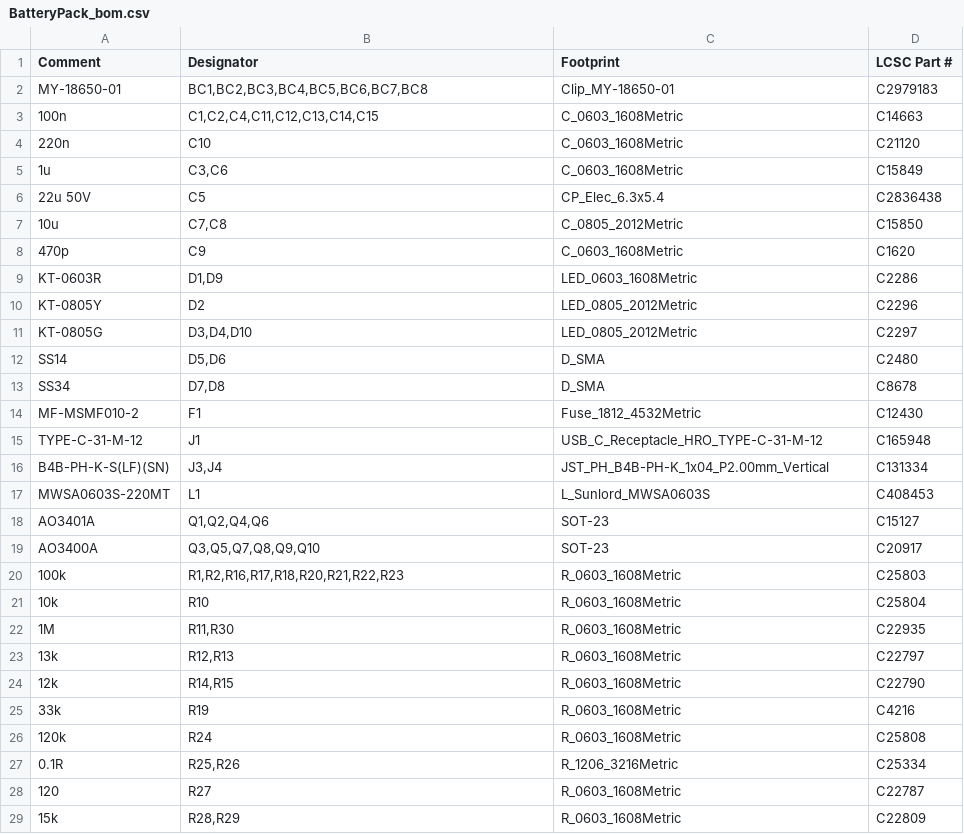
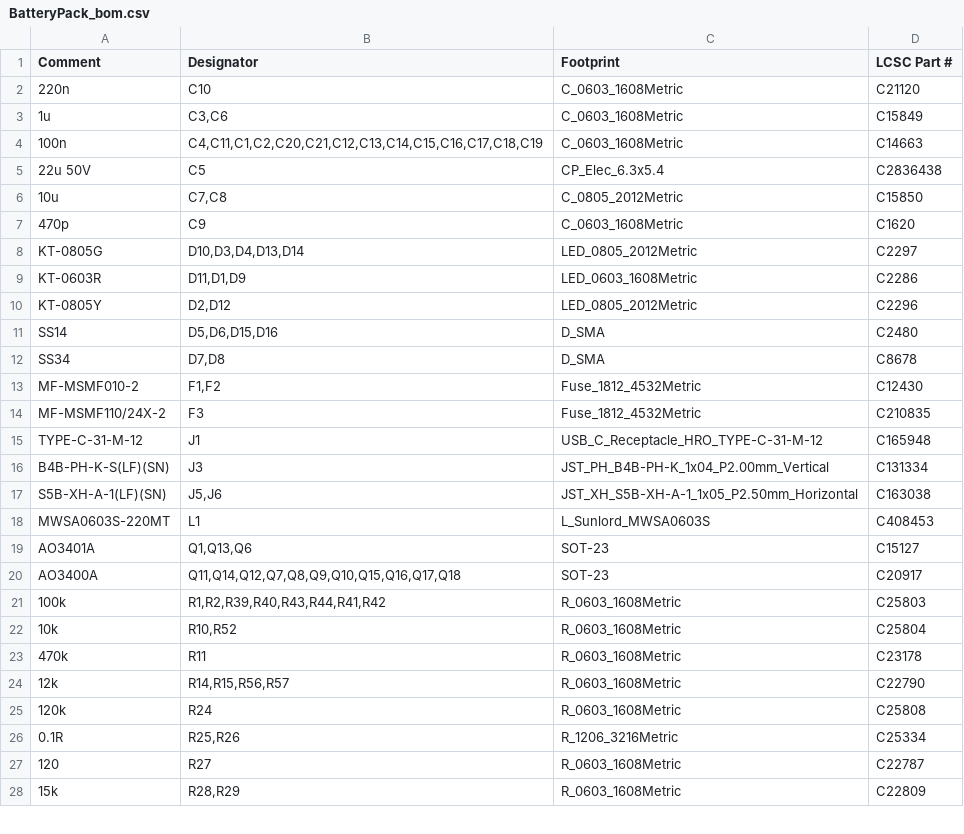
Before and after one commit to ckemere/LaserDriver, a CSV file: LaserHAT/fab/BatteryPack/BatteryPack_bom.csv, drawn as a sheet; only a part is shown; the diff covers the shown part only.

```diff
--- a/LaserHAT/fab/BatteryPack/BatteryPack_bom.csv
+++ b/LaserHAT/fab/BatteryPack/BatteryPack_bom.csv
@@ -1,6 +1,5 @@
 Comment,Designator,Footprint,LCSC Part #
-MY-18650-01,"BC1,BC2,BC3,BC4,BC5,BC6,BC7,BC8",Clip_MY-18650-01,C2979183
-100n,"C1,C2,C4,C11,C12,C13,C14,C15",C_0603_1608Metric,C14663
 220n,C10,C_0603_1608Metric,C21120
 1u,"C3,C6",C_0603_1608Metric,C15849
+100n,"C4,C11,C1,C2,C20,C21,C12,C13,C14,C15,C16,C17,C18,C19",C_0603_1608Metric,C14663
 22u 50V,C5,CP_Elec_6.3x5.4,C2836438
@@ -8,19 +7,19 @@ MY-18650-01,"BC1,BC2,BC3,BC4,BC5,BC6,BC7,BC8",Clip_MY-18650-01,C2979183
 470p,C9,C_0603_1608Metric,C1620
-KT-0603R,"D1,D9",LED_0603_1608Metric,C2286
-KT-0805Y,D2,LED_0805_2012Metric,C2296
-KT-0805G,"D3,D4,D10",LED_0805_2012Metric,C2297
-SS14,"D5,D6",D_SMA,C2480
+KT-0805G,"D10,D3,D4,D13,D14",LED_0805_2012Metric,C2297
+KT-0603R,"D11,D1,D9",LED_0603_1608Metric,C2286
+KT-0805Y,"D2,D12",LED_0805_2012Metric,C2296
+SS14,"D5,D6,D15,D16",D_SMA,C2480
 SS34,"D7,D8",D_SMA,C8678
-MF-MSMF010-2,F1,Fuse_1812_4532Metric,C12430
+MF-MSMF010-2,"F1,F2",Fuse_1812_4532Metric,C12430
+MF-MSMF110/24X-2,F3,Fuse_1812_4532Metric,C210835
 TYPE-C-31-M-12,J1,USB_C_Receptacle_HRO_TYPE-C-31-M-12,C165948
-B4B-PH-K-S(LF)(SN),"J3,J4",JST_PH_B4B-PH-K_1x04_P2.00mm_Vertical,C131334
+B4B-PH-K-S(LF)(SN),J3,JST_PH_B4B-PH-K_1x04_P2.00mm_Vertical,C131334
+S5B-XH-A-1(LF)(SN),"J5,J6",JST_XH_S5B-XH-A-1_1x05_P2.50mm_Horizontal,C163038
 MWSA0603S-220MT,L1,L_Sunlord_MWSA0603S,C408453
-AO3401A,"Q1,Q2,Q4,Q6",SOT-23,C15127
-AO3400A,"Q3,Q5,Q7,Q8,Q9,Q10",SOT-23,C20917
-100k,"R1,R2,R16,R17,R18,R20,R21,R22,R23",R_0603_1608Metric,C25803
-10k,R10,R_0603_1608Metric,C25804
-1M,"R11,R30",R_0603_1608Metric,C22935
-13k,"R12,R13",R_0603_1608Metric,C22797
-12k,"R14,R15",R_0603_1608Metric,C22790
-33k,R19,R_0603_1608Metric,C4216
+AO3401A,"Q1,Q13,Q6",SOT-23,C15127
+AO3400A,"Q11,Q14,Q12,Q7,Q8,Q9,Q10,Q15,Q16,Q17,Q18",SOT-23,C20917
+100k,"R1,R2,R39,R40,R43,R44,R41,R42",R_0603_1608Metric,C25803
+10k,"R10,R52",R_0603_1608Metric,C25804
+470k,R11,R_0603_1608Metric,C23178
+12k,"R14,R15,R56,R57",R_0603_1608Metric,C22790
 120k,R24,R_0603_1608Metric,C25808
```
Also changed, not shown: 2 added rows and 10 edited cells elsewhere in this file, LaserHAT/BatteryPack/bom_BatteryPack.csv, LaserHAT/fab/BatteryPack/BatteryPack_cpl.csv, 23 other files.
